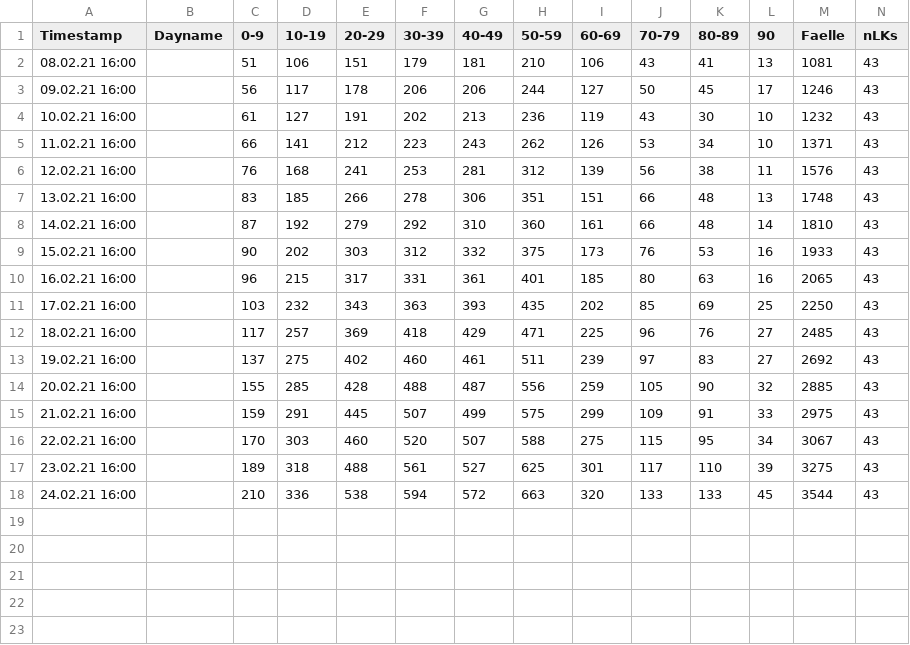
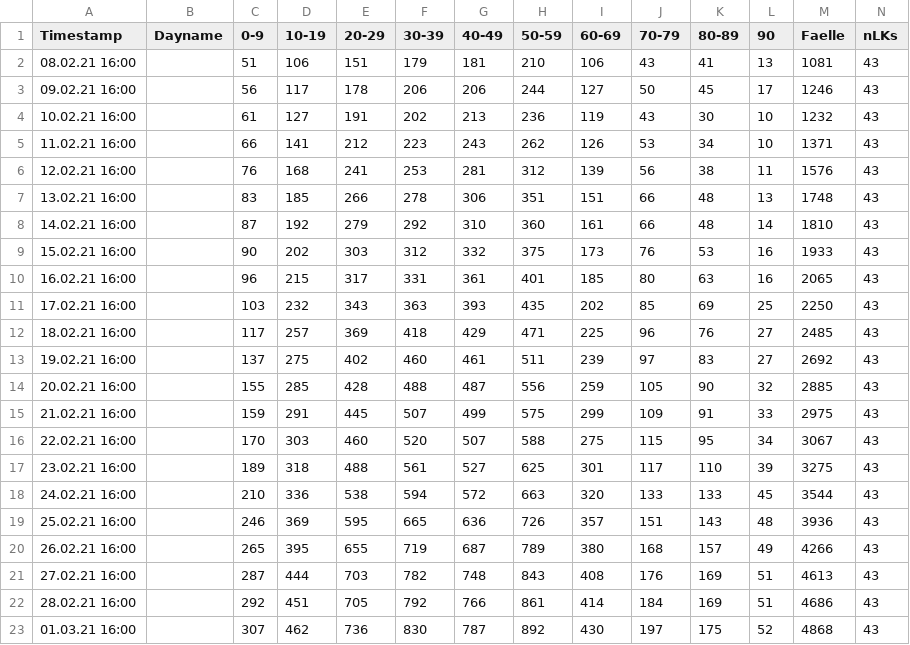
Before and after one commit to hydroclaus/corona_varianten_bw, a TSV file: data/data_corona_varianten.tsv, drawn as a sheet; only a part is shown; rows hold the shown columns only; the diff names each change by its address in the sheet, - before the commit and + after, or states it on an @@ line.

Commit message:
updated data and plots

```diff
--- a/data/data_corona_varianten.tsv
+++ b/data/data_corona_varianten.tsv
+row 19: 25.02.21 16:00 |  | 246 | 369 | 595 | 665 | 636 | 726 | 357 | 151 | 143 | 48 | 3936 | 43
+row 20: 26.02.21 16:00 |  | 265 | 395 | 655 | 719 | 687 | 789 | 380 | 168 | 157 | 49 | 4266 | 43
+row 21: 27.02.21 16:00 |  | 287 | 444 | 703 | 782 | 748 | 843 | 408 | 176 | 169 | 51 | 4613 | 43
+row 22: 28.02.21 16:00 |  | 292 | 451 | 705 | 792 | 766 | 861 | 414 | 184 | 169 | 51 | 4686 | 43
+row 23: 01.03.21 16:00 |  | 307 | 462 | 736 | 830 | 787 | 892 | 430 | 197 | 175 | 52 | 4868 | 43
```
Also changed, not shown: 4 other files.
